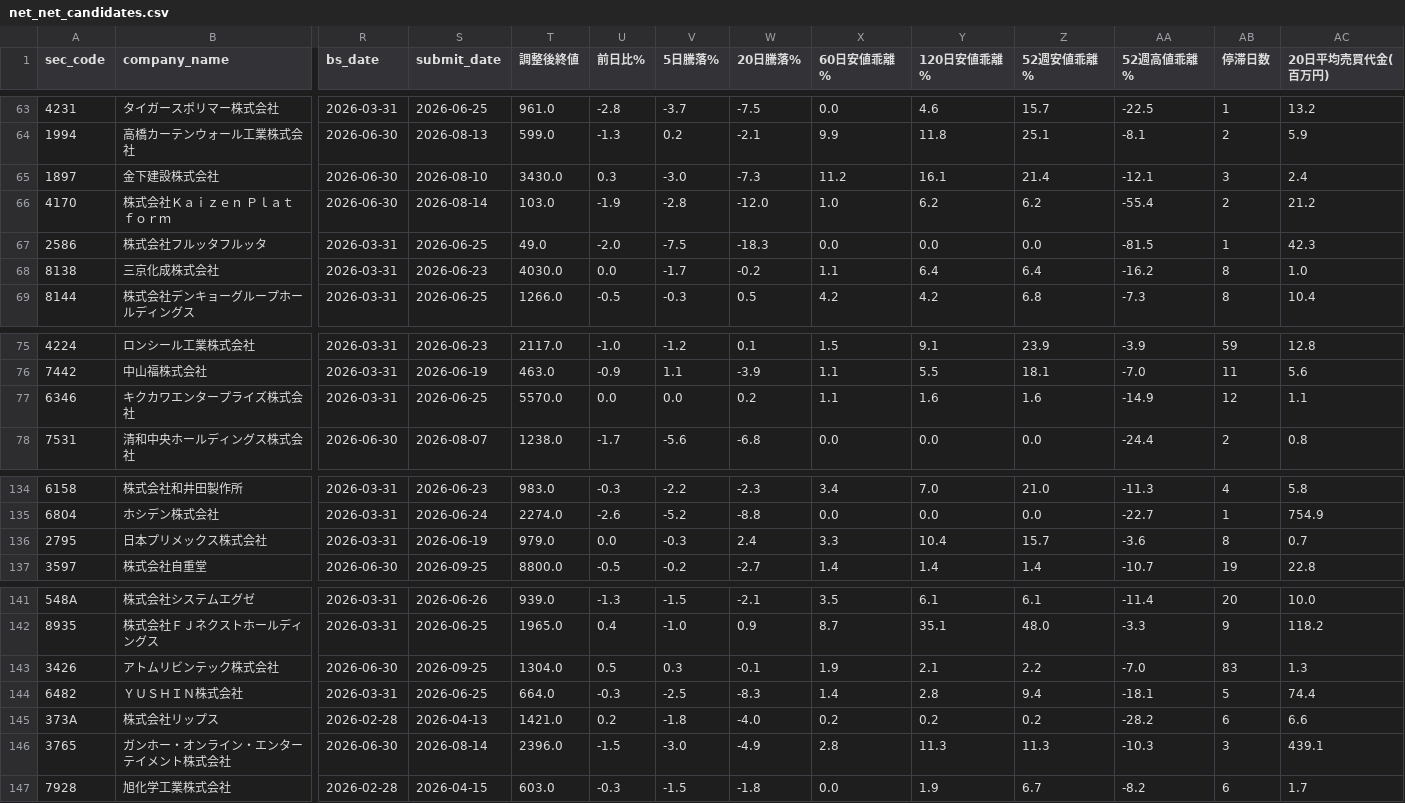
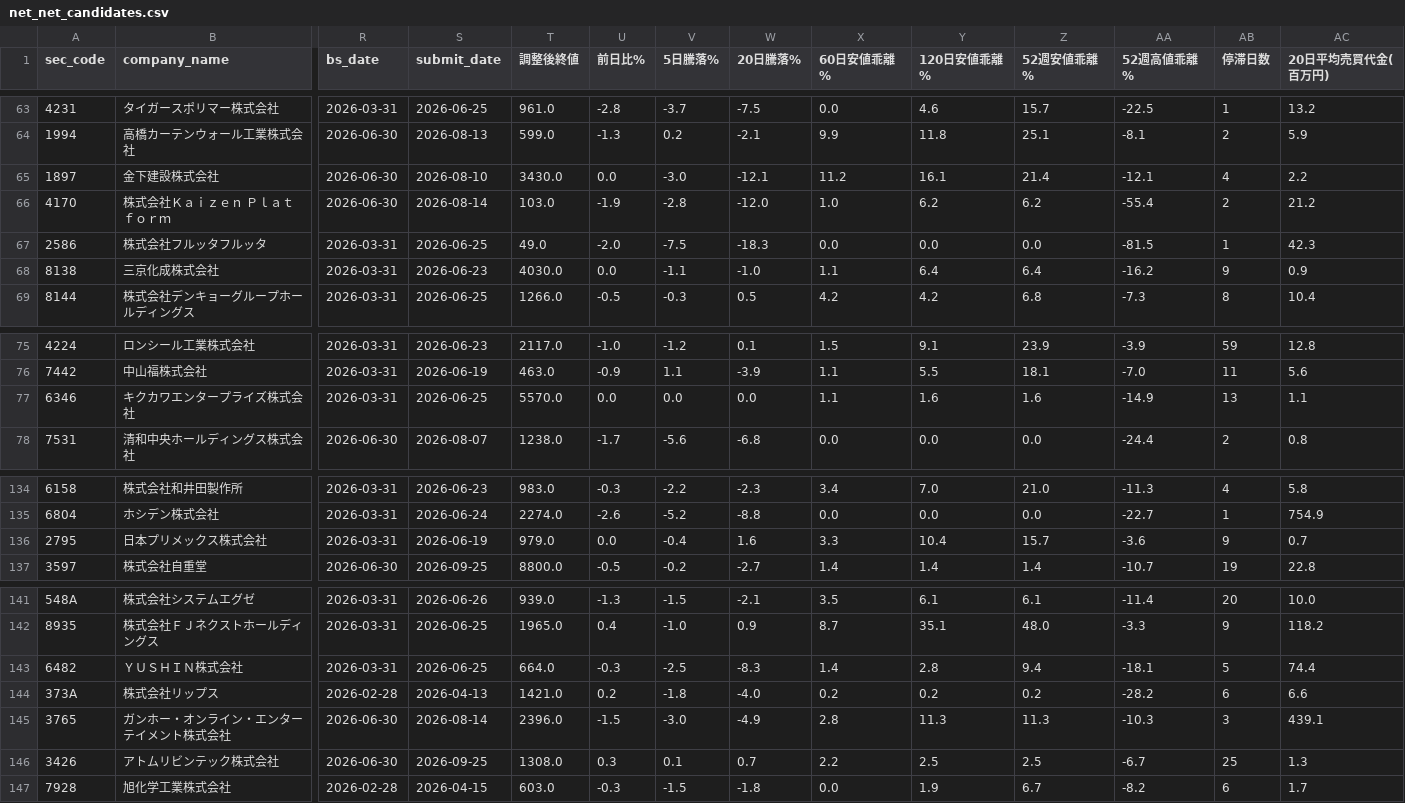
Before and after one commit to koureisyayou/kensaku_net001, a CSV file: net_net_candidates.csv, drawn as a sheet; only a part is shown, gaps mark what is left out; removed rows and columns are numbered as before the commit, all else as after; rows hold the shown columns only; the diff names each change by its address in the sheet, - before the commit and + after, or states it on an @@ line.

```diff
--- a/net_net_candidates.csv
+++ b/net_net_candidates.csv
-U65 (前日比%): 0.3
+U65 (前日比%): 0.0
-W65 (20日騰落%): -7.3
+W65 (20日騰落%): -12.1
-AB65 (停滞日数): 3
+AB65 (停滞日数): 4
-AC65 (20日平均売買代金(百万円)): 2.4
+AC65 (20日平均売買代金(百万円)): 2.2
-V68 (5日騰落%): -1.7
+V68 (5日騰落%): -1.1
-W68 (20日騰落%): -0.2
+W68 (20日騰落%): -1.0
-AB68 (停滞日数): 8
+AB68 (停滞日数): 9
-AC68 (20日平均売買代金(百万円)): 1.0
+AC68 (20日平均売買代金(百万円)): 0.9
-W77 (20日騰落%): 0.2
+W77 (20日騰落%): 0.0
-AB77 (停滞日数): 12
+AB77 (停滞日数): 13
-V136 (5日騰落%): -0.3
+V136 (5日騰落%): -0.4
-W136 (20日騰落%): 2.4
+W136 (20日騰落%): 1.6
-AB136 (停滞日数): 8
+AB136 (停滞日数): 9
-row 143: 3426 | アトムリビンテック株式会社 | 2026-06-30 | 2026-09-25 | 1304.0 | 0.5 | 0.3 | -0.1 | 1.9 | 2.1 | 2.2 | -7.0 | 83 | 1.3
+row 146: 3426 | アトムリビンテック株式会社 | 2026-06-30 | 2026-09-25 | 1308.0 | 0.3 | 0.1 | 0.7 | 2.2 | 2.5 | 2.5 | -6.7 | 25 | 1.3
```
Also changed, not shown: jpx_risk_cache.csv, local_prices.csv, 8 other files.
